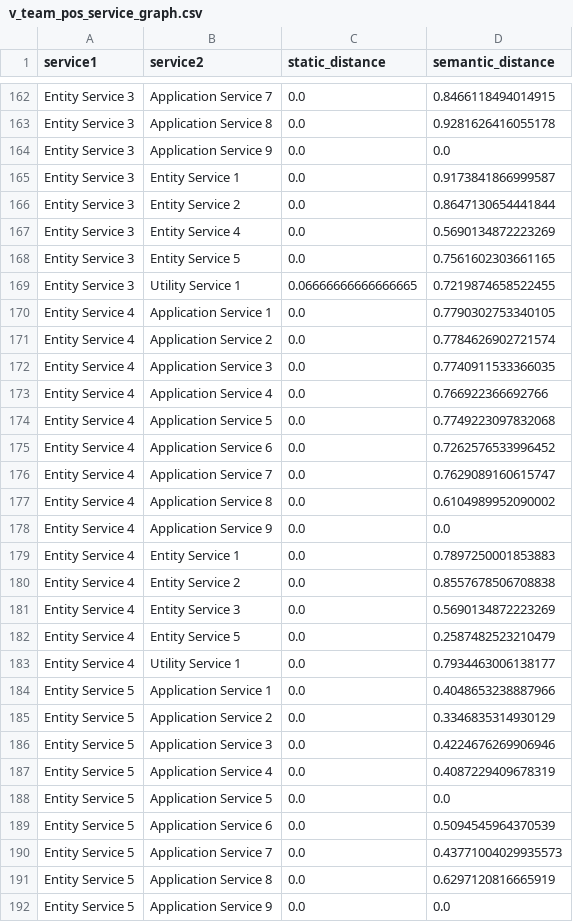
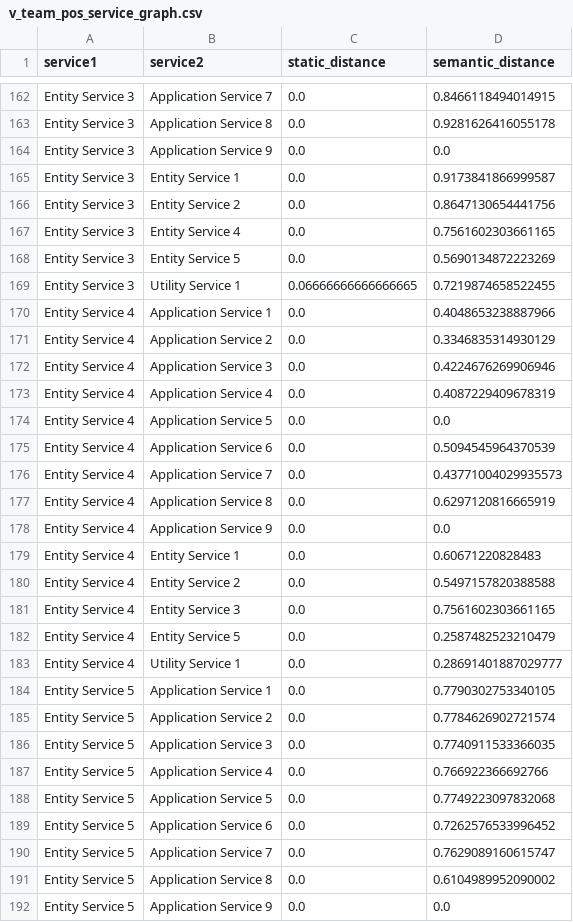
Before and after one commit to pobeaulieu/MicroserviceML, a CSV file: generated_data/graphs/service/v_team_pos_service_graph.csv, drawn as a sheet; only a part is shown, gaps mark what is left out; the diff covers the shown part only.

```diff
--- a/generated_data/graphs/service/v_team_pos_service_graph.csv
+++ b/generated_data/graphs/service/v_team_pos_service_graph.csv
@@ -165,28 +165,28 @@ Entity Service 3,Application Service 9,0.0,0.0
 Entity Service 3,Entity Service 1,0.0,0.9173841866999587
-Entity Service 3,Entity Service 2,0.0,0.8647130654441844
-Entity Service 3,Entity Service 4,0.0,0.5690134872223269
-Entity Service 3,Entity Service 5,0.0,0.7561602303661165
+Entity Service 3,Entity Service 2,0.0,0.8647130654441756
+Entity Service 3,Entity Service 4,0.0,0.7561602303661165
+Entity Service 3,Entity Service 5,0.0,0.5690134872223269
 Entity Service 3,Utility Service 1,0.06666666666666665,0.7219874658522455
-Entity Service 4,Application Service 1,0.0,0.7790302753340105
-Entity Service 4,Application Service 2,0.0,0.7784626902721574
-Entity Service 4,Application Service 3,0.0,0.7740911533366035
-Entity Service 4,Application Service 4,0.0,0.766922366692766
-Entity Service 4,Application Service 5,0.0,0.7749223097832068
-Entity Service 4,Application Service 6,0.0,0.7262576533996452
-Entity Service 4,Application Service 7,0.0,0.7629089160615747
-Entity Service 4,Application Service 8,0.0,0.6104989952090002
+Entity Service 4,Application Service 1,0.0,0.4048653238887966
+Entity Service 4,Application Service 2,0.0,0.3346835314930129
+Entity Service 4,Application Service 3,0.0,0.4224676269906946
+Entity Service 4,Application Service 4,0.0,0.4087229409678319
+Entity Service 4,Application Service 5,0.0,0.0
+Entity Service 4,Application Service 6,0.0,0.5094545964370539
+Entity Service 4,Application Service 7,0.0,0.43771004029935573
+Entity Service 4,Application Service 8,0.0,0.6297120816665919
 Entity Service 4,Application Service 9,0.0,0.0
-Entity Service 4,Entity Service 1,0.0,0.7897250001853883
-Entity Service 4,Entity Service 2,0.0,0.8557678506708838
-Entity Service 4,Entity Service 3,0.0,0.5690134872223269
+Entity Service 4,Entity Service 1,0.0,0.60671220828483
+Entity Service 4,Entity Service 2,0.0,0.5497157820388588
+Entity Service 4,Entity Service 3,0.0,0.7561602303661165
 Entity Service 4,Entity Service 5,0.0,0.2587482523210479
-Entity Service 4,Utility Service 1,0.0,0.7934463006138177
-Entity Service 5,Application Service 1,0.0,0.4048653238887966
-Entity Service 5,Application Service 2,0.0,0.3346835314930129
-Entity Service 5,Application Service 3,0.0,0.4224676269906946
-Entity Service 5,Application Service 4,0.0,0.4087229409678319
-Entity Service 5,Application Service 5,0.0,0.0
-Entity Service 5,Application Service 6,0.0,0.5094545964370539
-Entity Service 5,Application Service 7,0.0,0.43771004029935573
-Entity Service 5,Application Service 8,0.0,0.6297120816665919
+Entity Service 4,Utility Service 1,0.0,0.28691401887029777
+Entity Service 5,Application Service 1,0.0,0.7790302753340105
+Entity Service 5,Application Service 2,0.0,0.7784626902721574
+Entity Service 5,Application Service 3,0.0,0.7740911533366035
+Entity Service 5,Application Service 4,0.0,0.766922366692766
+Entity Service 5,Application Service 5,0.0,0.7749223097832068
+Entity Service 5,Application Service 6,0.0,0.7262576533996452
+Entity Service 5,Application Service 7,0.0,0.7629089160615747
+Entity Service 5,Application Service 8,0.0,0.6104989952090002
 Entity Service 5,Application Service 9,0.0,0.0
```
Also changed, not shown: 1 added row, 1 removed row and 38 edited cells elsewhere in this file, generated_data/microservice_clusters/custom_cmeans/v_team_pos_GirvanNewman_microservices.csv, 17 other files.
